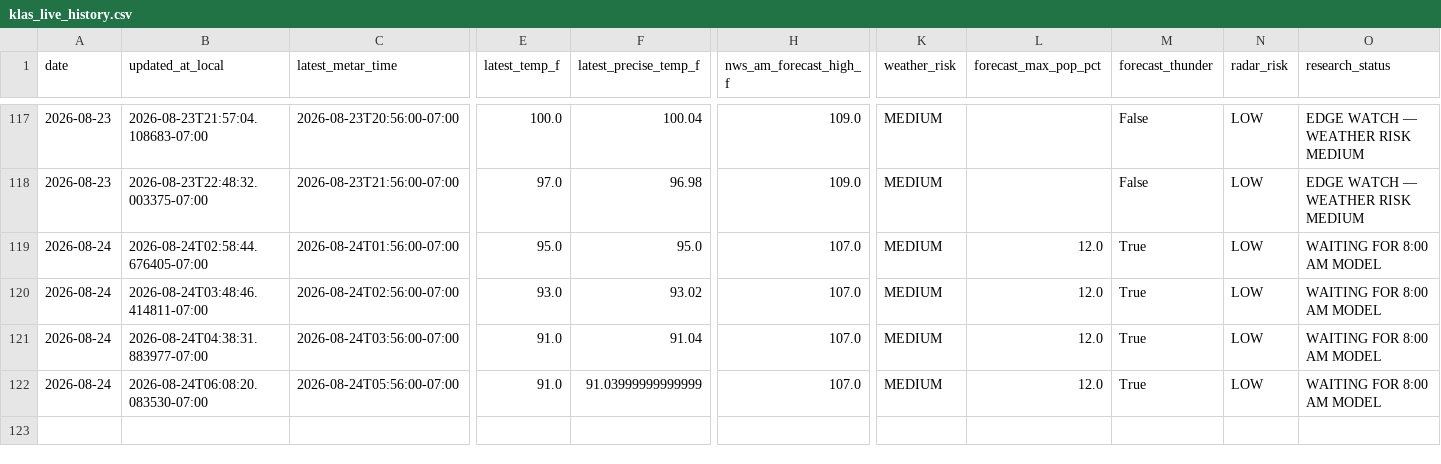
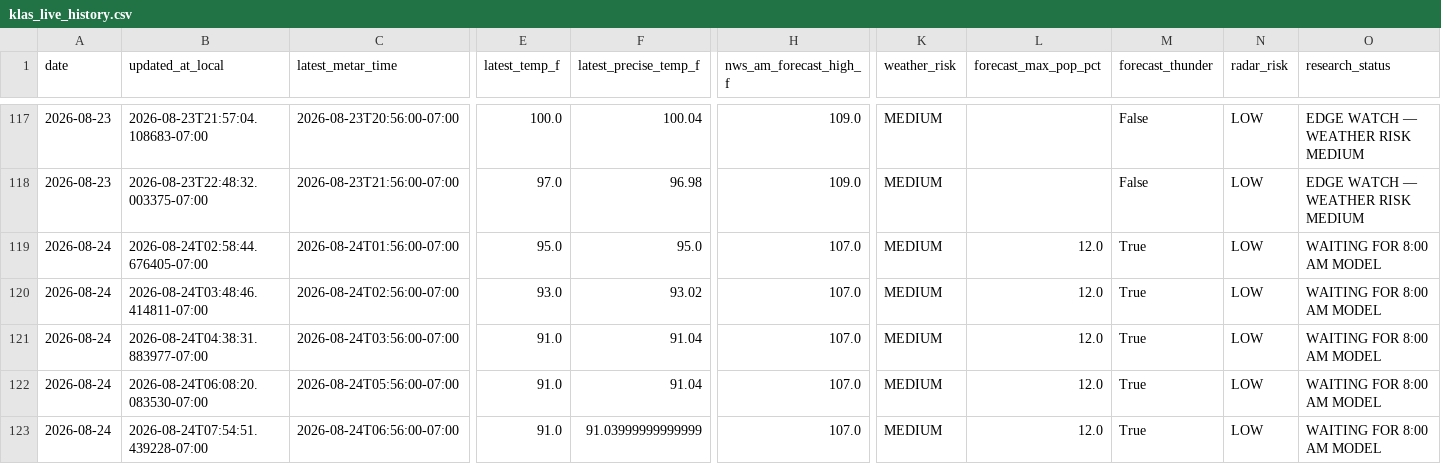
Before and after one commit to capecodbeachgirl/klas-live-model, a CSV file: data/live/klas_live_history.csv, drawn as a sheet; only a part is shown, gaps mark what is left out; rows hold the shown columns only; the diff names each change by its address in the sheet, - before the commit and + after, or states it on an @@ line.

```diff
--- a/data/live/klas_live_history.csv
+++ b/data/live/klas_live_history.csv
-F122 (latest_precise_temp_f): 91.03999999999999
+F122 (latest_precise_temp_f): 91.04
+row 123: 2026-08-24 | 2026-08-24T07:54:51.439228-07:00 | 2026-08-24T06:56:00-07:00 | 91.0 | 91.03999999999999 | 107.0 | MEDIUM | 12.0 | True | LOW | WAITING FOR 8:00 AM MODEL
```
Also changed, not shown: data/live/klas_model_history.csv, 2 other files.
